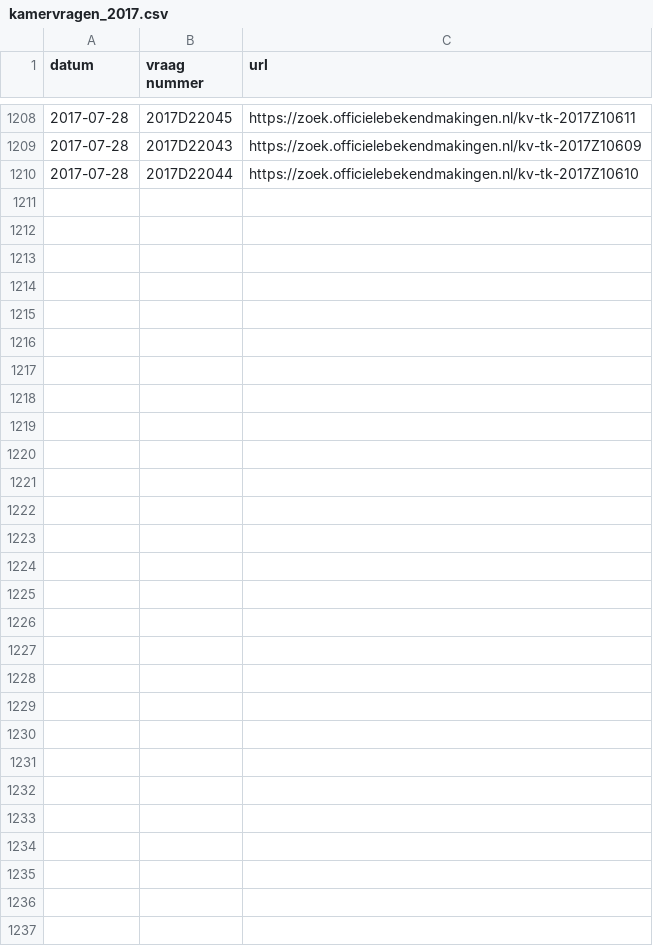
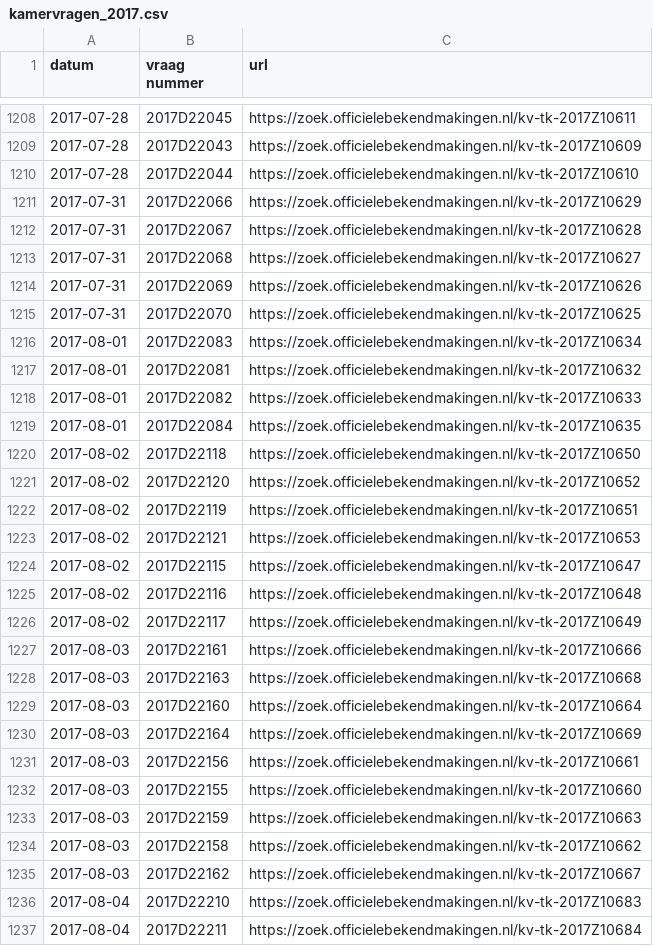
Before and after one commit to openkamer/ok-tk-data, a CSV file: kamervragen/kamervragen_2017.csv, drawn as a sheet; only a part is shown, gaps mark what is left out; the diff covers the shown part only; the diff names each change by its address in the sheet, - before the commit and + after, or states it on an @@ line.

Commit message:
update kamervragen

```diff
--- a/kamervragen/kamervragen_2017.csv
+++ b/kamervragen/kamervragen_2017.csv
+row 1211: 2017-07-31 | 2017D22066 | https://zoek.officielebekendmakingen.nl/kv-tk-2017Z10629
+row 1212: 2017-07-31 | 2017D22067 | https://zoek.officielebekendmakingen.nl/kv-tk-2017Z10628
+row 1213: 2017-07-31 | 2017D22068 | https://zoek.officielebekendmakingen.nl/kv-tk-2017Z10627
+row 1214: 2017-07-31 | 2017D22069 | https://zoek.officielebekendmakingen.nl/kv-tk-2017Z10626
+row 1215: 2017-07-31 | 2017D22070 | https://zoek.officielebekendmakingen.nl/kv-tk-2017Z10625
+row 1216: 2017-08-01 | 2017D22083 | https://zoek.officielebekendmakingen.nl/kv-tk-2017Z10634
+row 1217: 2017-08-01 | 2017D22081 | https://zoek.officielebekendmakingen.nl/kv-tk-2017Z10632
+row 1218: 2017-08-01 | 2017D22082 | https://zoek.officielebekendmakingen.nl/kv-tk-2017Z10633
+row 1219: 2017-08-01 | 2017D22084 | https://zoek.officielebekendmakingen.nl/kv-tk-2017Z10635
+row 1220: 2017-08-02 | 2017D22118 | https://zoek.officielebekendmakingen.nl/kv-tk-2017Z10650
+row 1221: 2017-08-02 | 2017D22120 | https://zoek.officielebekendmakingen.nl/kv-tk-2017Z10652
+row 1222: 2017-08-02 | 2017D22119 | https://zoek.officielebekendmakingen.nl/kv-tk-2017Z10651
+row 1223: 2017-08-02 | 2017D22121 | https://zoek.officielebekendmakingen.nl/kv-tk-2017Z10653
+row 1224: 2017-08-02 | 2017D22115 | https://zoek.officielebekendmakingen.nl/kv-tk-2017Z10647
+row 1225: 2017-08-02 | 2017D22116 | https://zoek.officielebekendmakingen.nl/kv-tk-2017Z10648
+row 1226: 2017-08-02 | 2017D22117 | https://zoek.officielebekendmakingen.nl/kv-tk-2017Z10649
+row 1227: 2017-08-03 | 2017D22161 | https://zoek.officielebekendmakingen.nl/kv-tk-2017Z10666
+row 1228: 2017-08-03 | 2017D22163 | https://zoek.officielebekendmakingen.nl/kv-tk-2017Z10668
+row 1229: 2017-08-03 | 2017D22160 | https://zoek.officielebekendmakingen.nl/kv-tk-2017Z10664
+row 1230: 2017-08-03 | 2017D22164 | https://zoek.officielebekendmakingen.nl/kv-tk-2017Z10669
+row 1231: 2017-08-03 | 2017D22156 | https://zoek.officielebekendmakingen.nl/kv-tk-2017Z10661
+row 1232: 2017-08-03 | 2017D22155 | https://zoek.officielebekendmakingen.nl/kv-tk-2017Z10660
+row 1233: 2017-08-03 | 2017D22159 | https://zoek.officielebekendmakingen.nl/kv-tk-2017Z10663
+row 1234: 2017-08-03 | 2017D22158 | https://zoek.officielebekendmakingen.nl/kv-tk-2017Z10662
+row 1235: 2017-08-03 | 2017D22162 | https://zoek.officielebekendmakingen.nl/kv-tk-2017Z10667
+row 1236: 2017-08-04 | 2017D22210 | https://zoek.officielebekendmakingen.nl/kv-tk-2017Z10683
+row 1237: 2017-08-04 | 2017D22211 | https://zoek.officielebekendmakingen.nl/kv-tk-2017Z10684
```
Also changed, not shown: 1 edited cell elsewhere in this file.
